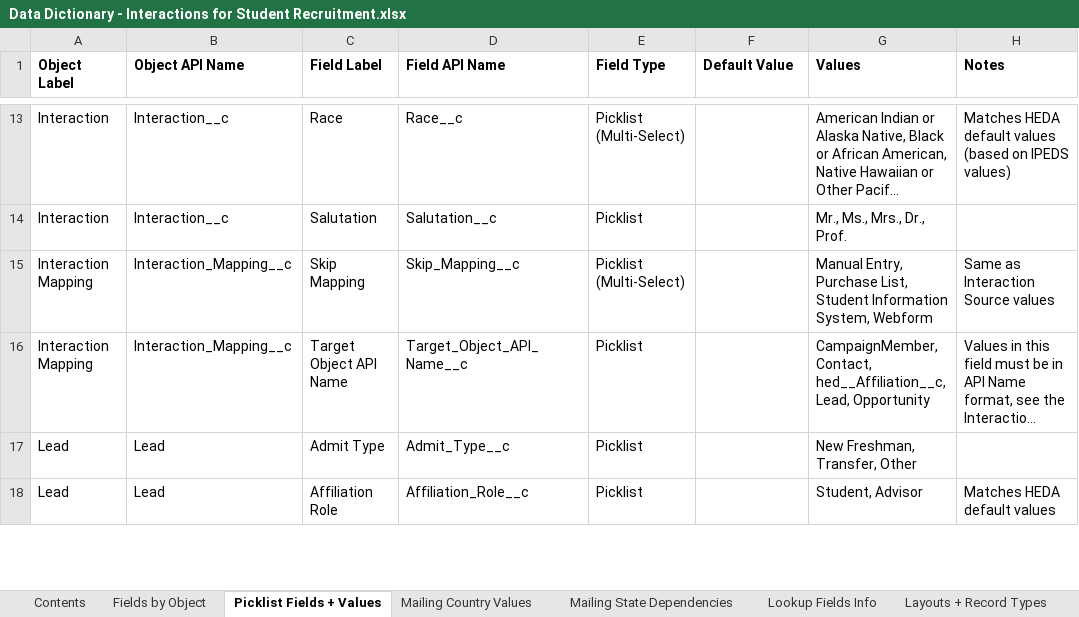
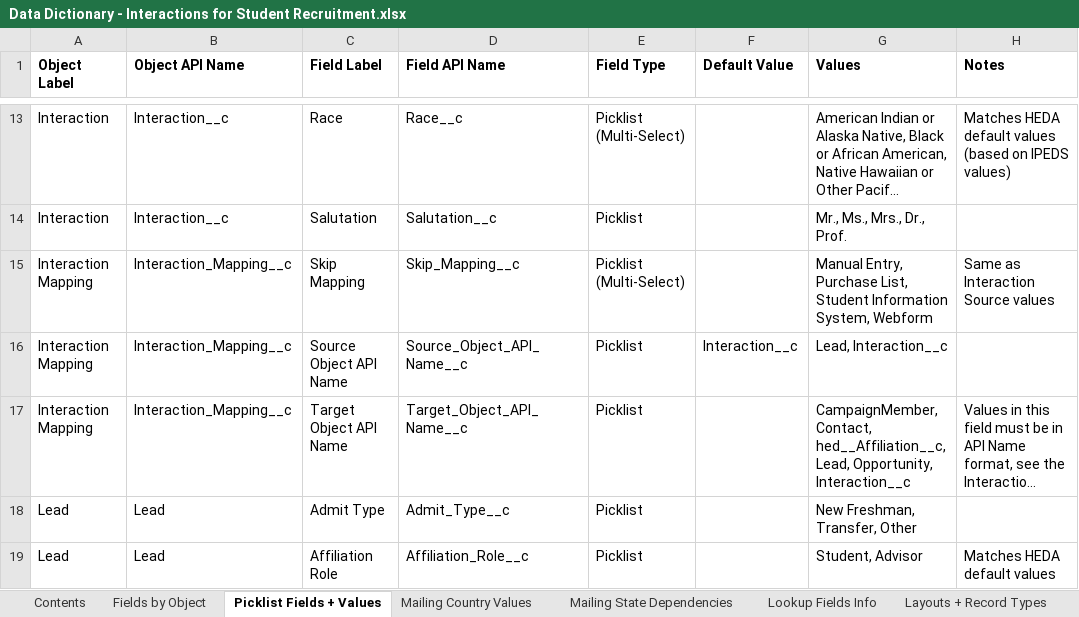
Before and after one commit to SFDO-Community-Sprints/Interactions-for-Student-Recruitment, an Excel workbook: Docs/Data Dictionary - Interactions for Student Recruitment.xlsx, sheet Picklist Fields + Values, drawn as a sheet; only a part is shown, gaps mark what is left out; long unchanged cells end in …; values as stored, in another font and other column widths than the file's, no borders; addresses are those after the commit; the diff names each change by its address in the sheet, - before the commit and + after, or states it on an @@ line.

```diff
--- a/Docs/Data Dictionary - Interactions for Student Recruitment.xlsx (sheet Picklist Fields + Values)
+++ b/Docs/Data Dictionary - Interactions for Student Recruitment.xlsx (sheet Picklist Fields + Values)
+row 16: Interaction Mapping | Interaction_Mapping__c | Source Object API Name | Source_Object_API_Name__c | Picklist | Interaction__c | Lead, Interaction__c
-G17 (Values): …hed__Affiliation__c, Lead, Opportunity
+G17 (Values): …hed__Affiliation__c, Lead, Opportunity, Interaction__c
```
Also changed, not shown: sheet Fields by Object, sheet List Views by Object, sheet Workflow Rules + Actions, sheet Contents, Docs/Sample Data - Interactions for Student Recruitment.xlsx, 5 other files.
